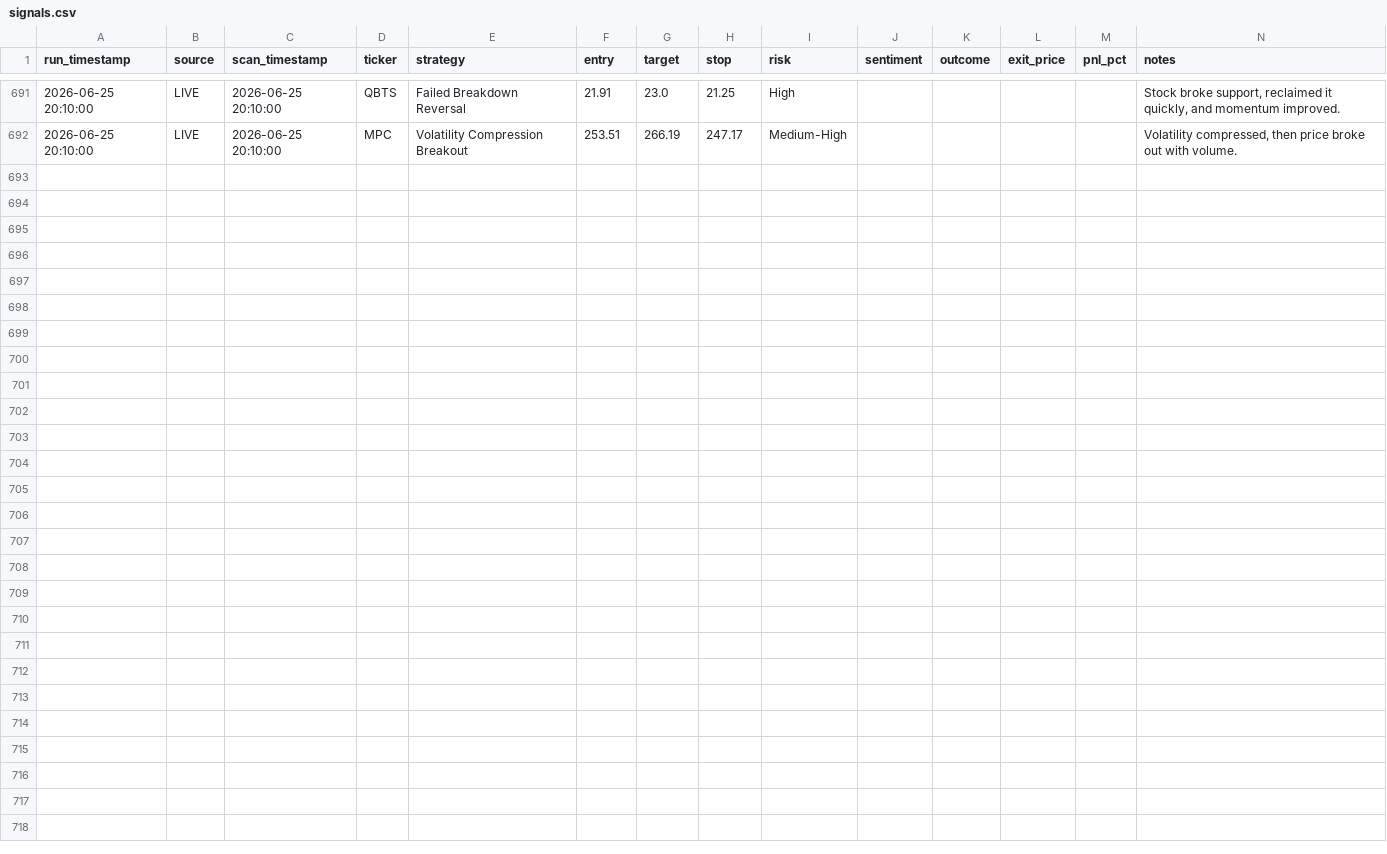
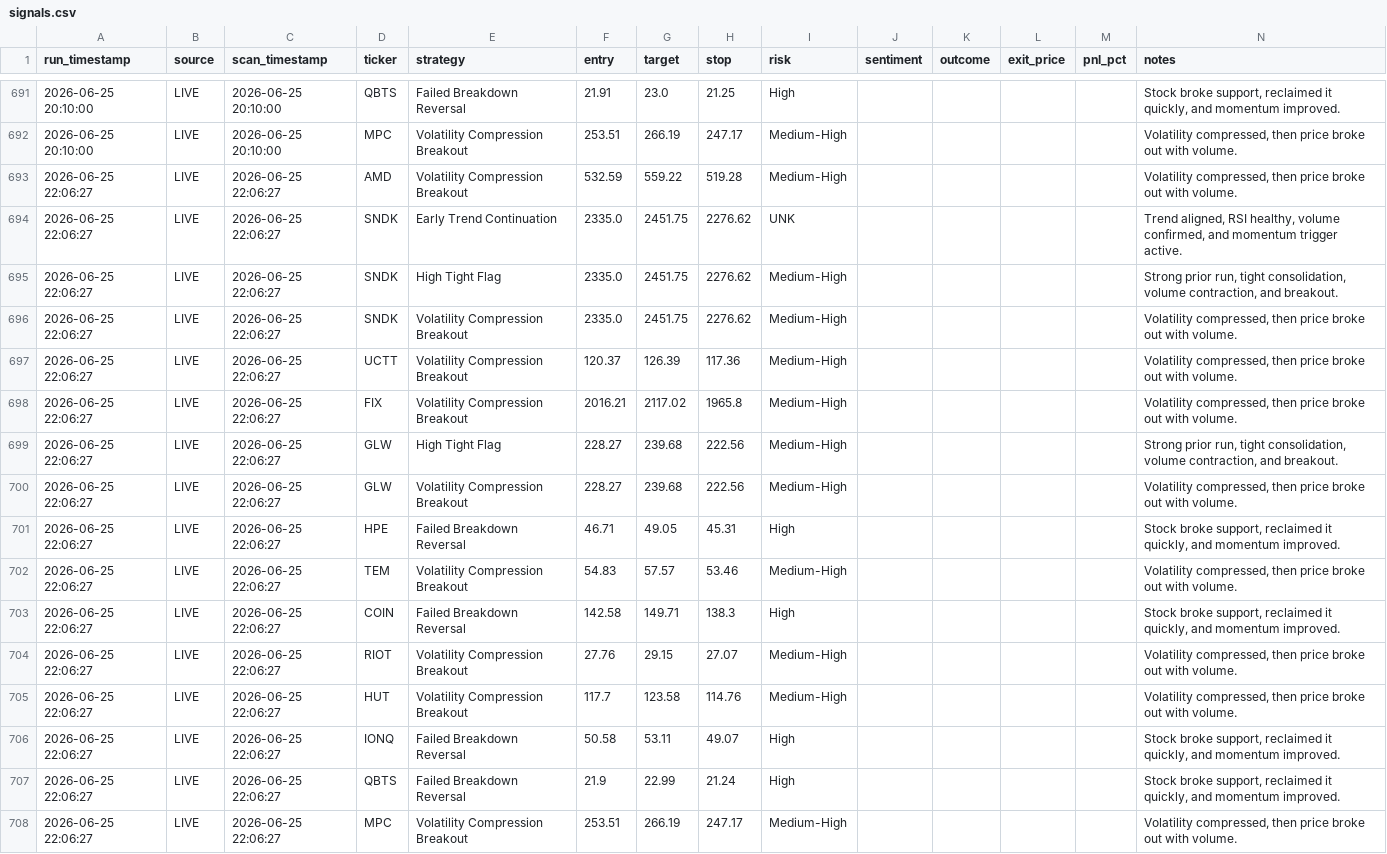
Before and after one commit to ankurjha83/swing-trade-gemini, a CSV file: results/signals.csv, drawn as a sheet; only a part is shown, gaps mark what is left out.

```diff
--- a/results/signals.csv
+++ b/results/signals.csv
@@ -692 +692,17 @@ run_timestamp,source,scan_timestamp,ticker,strategy,entry,target,stop,risk,senti
 2026-06-25 20:10:00,LIVE,2026-06-25 20:10:00,MPC,Volatility Compression Breakout,253.51,266.19,247.17,Medium-High,,,,,"Volatility compressed, then price broke out with volume."
+2026-06-25 22:06:27,LIVE,2026-06-25 22:06:27,AMD,Volatility Compression Breakout,532.59,559.22,519.28,Medium-High,,,,,"Volatility compressed, then price broke out with volume."
+2026-06-25 22:06:27,LIVE,2026-06-25 22:06:27,SNDK,Early Trend Continuation,2335.0,2451.75,2276.62,UNK,,,,,"Trend aligned, RSI healthy, volume confirmed, and momentum trigger active."
+2026-06-25 22:06:27,LIVE,2026-06-25 22:06:27,SNDK,High Tight Flag,2335.0,2451.75,2276.62,Medium-High,,,,,"Strong prior run, tight consolidation, volume contraction, and breakout."
+2026-06-25 22:06:27,LIVE,2026-06-25 22:06:27,SNDK,Volatility Compression Breakout,2335.0,2451.75,2276.62,Medium-High,,,,,"Volatility compressed, then price broke out with volume."
+2026-06-25 22:06:27,LIVE,2026-06-25 22:06:27,UCTT,Volatility Compression Breakout,120.37,126.39,117.36,Medium-High,,,,,"Volatility compressed, then price broke out with volume."
+2026-06-25 22:06:27,LIVE,2026-06-25 22:06:27,FIX,Volatility Compression Breakout,2016.21,2117.02,1965.8,Medium-High,,,,,"Volatility compressed, then price broke out with volume."
+2026-06-25 22:06:27,LIVE,2026-06-25 22:06:27,GLW,High Tight Flag,228.27,239.68,222.56,Medium-High,,,,,"Strong prior run, tight consolidation, volume contraction, and breakout."
+2026-06-25 22:06:27,LIVE,2026-06-25 22:06:27,GLW,Volatility Compression Breakout,228.27,239.68,222.56,Medium-High,,,,,"Volatility compressed, then price broke out with volume."
+2026-06-25 22:06:27,LIVE,2026-06-25 22:06:27,HPE,Failed Breakdown Reversal,46.71,49.05,45.31,High,,,,,"Stock broke support, reclaimed it quickly, and momentum improved."
+2026-06-25 22:06:27,LIVE,2026-06-25 22:06:27,TEM,Volatility Compression Breakout,54.83,57.57,53.46,Medium-High,,,,,"Volatility compressed, then price broke out with volume."
+2026-06-25 22:06:27,LIVE,2026-06-25 22:06:27,COIN,Failed Breakdown Reversal,142.58,149.71,138.3,High,,,,,"Stock broke support, reclaimed it quickly, and momentum improved."
+2026-06-25 22:06:27,LIVE,2026-06-25 22:06:27,RIOT,Volatility Compression Breakout,27.76,29.15,27.07,Medium-High,,,,,"Volatility compressed, then price broke out with volume."
+2026-06-25 22:06:27,LIVE,2026-06-25 22:06:27,HUT,Volatility Compression Breakout,117.7,123.58,114.76,Medium-High,,,,,"Volatility compressed, then price broke out with volume."
+2026-06-25 22:06:27,LIVE,2026-06-25 22:06:27,IONQ,Failed Breakdown Reversal,50.58,53.11,49.07,High,,,,,"Stock broke support, reclaimed it quickly, and momentum improved."
+2026-06-25 22:06:27,LIVE,2026-06-25 22:06:27,QBTS,Failed Breakdown Reversal,21.9,22.99,21.24,High,,,,,"Stock broke support, reclaimed it quickly, and momentum improved."
+2026-06-25 22:06:27,LIVE,2026-06-25 22:06:27,MPC,Volatility Compression Breakout,253.51,266.19,247.17,Medium-High,,,,,"Volatility compressed, then price broke out with volume."
```
